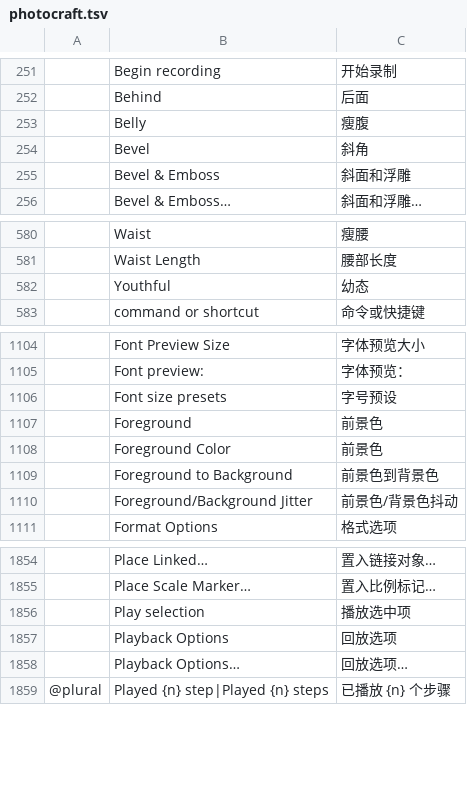
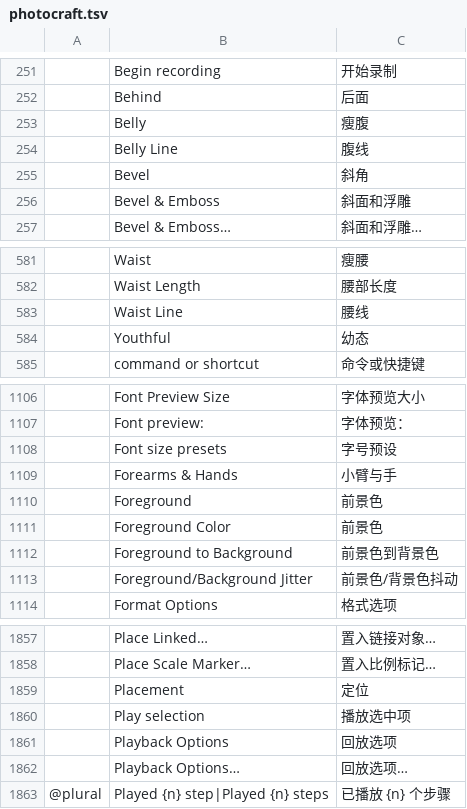
Before and after one commit to ehcapa/craft-i18n, a TSV file: locales/zh-hans/photocraft.tsv, drawn as a sheet; only a part is shown, gaps mark what is left out; the diff names each change by its address in the sheet, - before the commit and + after, or states it on an @@ line.

```diff
--- a/locales/zh-hans/photocraft.tsv
+++ b/locales/zh-hans/photocraft.tsv
+row 254:  | Belly Line | 腹线
+row 583:  | Waist Line | 腰线
+row 1109:  | Forearms & Hands | 小臂与手
+row 1859:  | Placement | 定位
```
Also changed, not shown: locales/zh-hant/photocraft.tsv, 1 other file.
